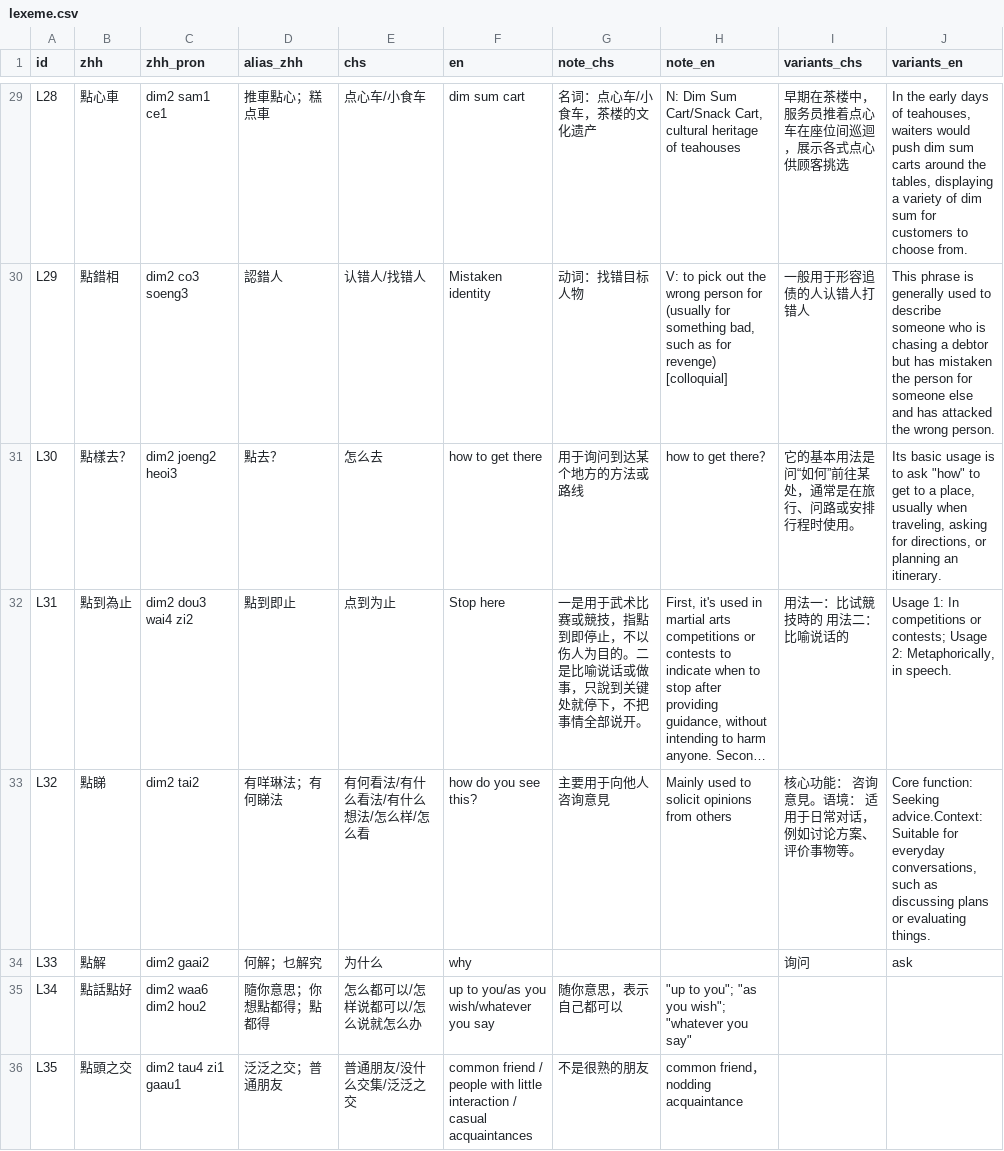
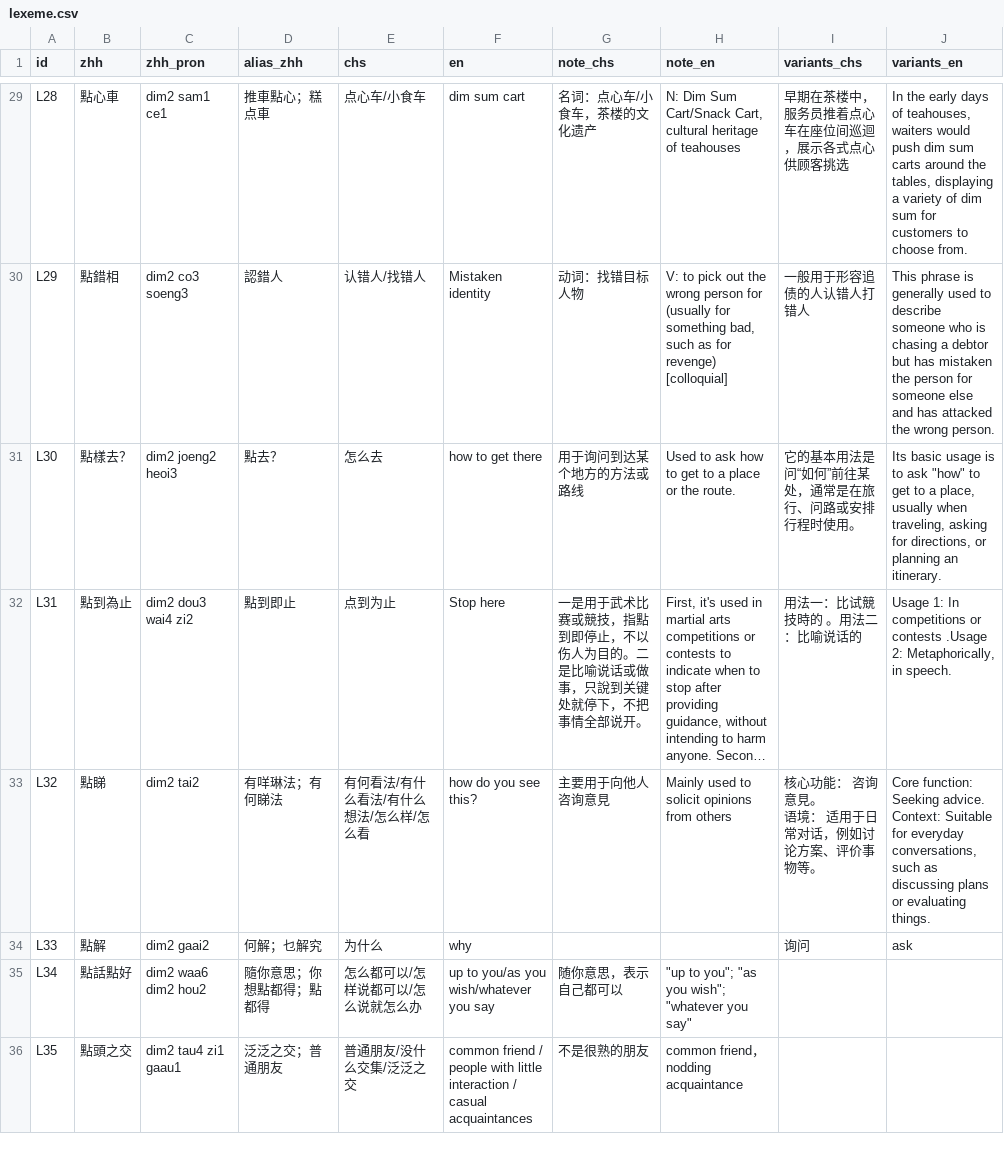
Before and after one commit to Joker9405/Can-Tong, a CSV file: data/lexeme.csv, drawn as a sheet; only a part is shown, gaps mark what is left out; long unchanged cells end in …; ↵ is a line break in a cell; the diff names each change by its address in the sheet, - before the commit and + after, or states it on an @@ line.

```diff
--- a/data/lexeme.csv
+++ b/data/lexeme.csv
-H31 (note_en): how to get there？
+H31 (note_en): Used to ask how to get to a place or the route.
-I32 (variants_chs): 用法一：比试競技時的 用法二：比喻说话的
+I32 (variants_chs): 用法一：比试競技時的 。用法二：比喻说话的
-J32 (variants_en): …competitions or contests; Usage 2: Metaphorically,…
+J32 (variants_en): …competitions or contests .Usage 2: Metaphorically,…
-I33 (variants_chs): 核心功能： 咨询意見。语境： 适用于日常对话，例如讨论方案、评价事物等。
+I33 (variants_chs): 核心功能： 咨询意見。 ↵ 语境： 适用于日常对话，例如讨论方案、评价事物等。
-J33 (variants_en): …function: Seeking advice.Context: Suitable for…
+J33 (variants_en): …function: Seeking advice. ↵ Context: Suitable for…
```
Also changed, not shown: data/crossmap.csv, data/examples.csv.
